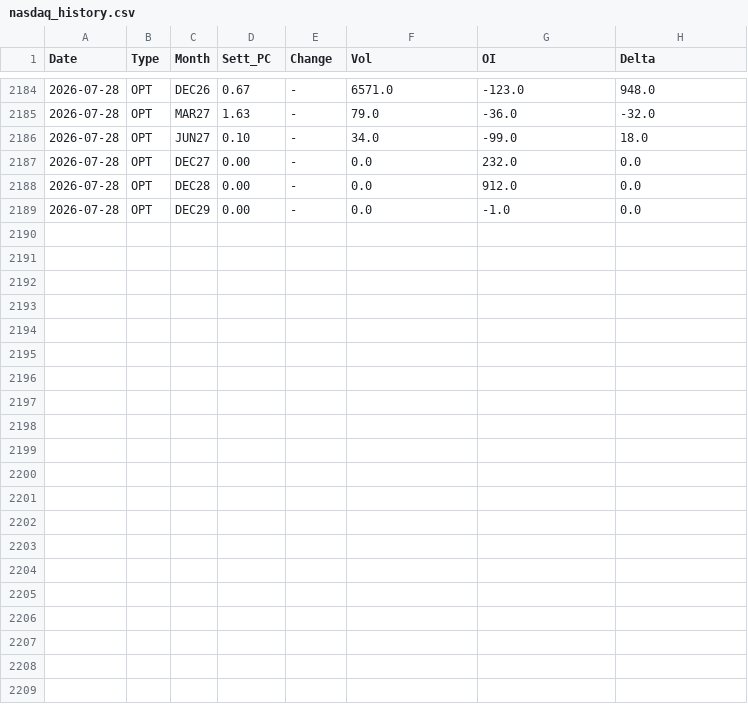
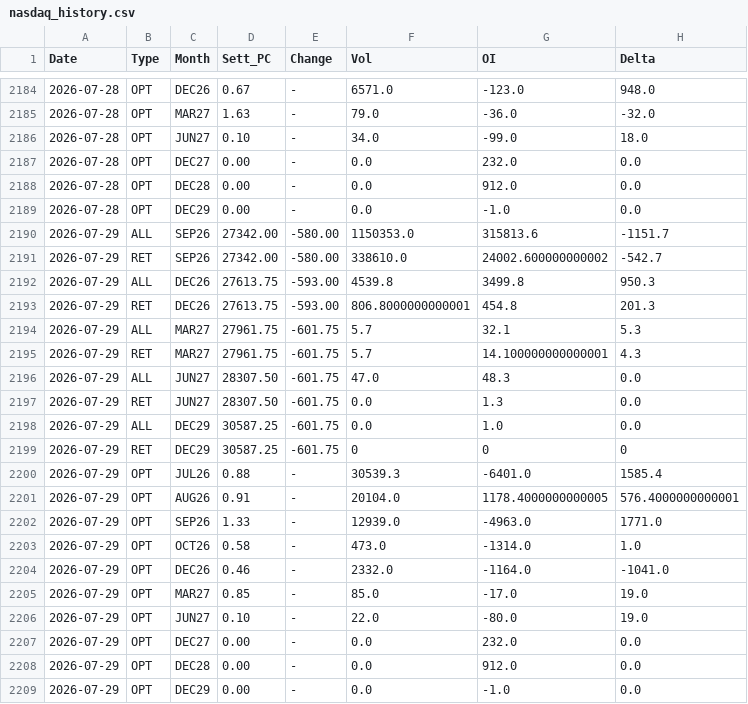
Before and after one commit to jianhuaa/fx-telegram-bot, a CSV file: nasdaq_history.csv, drawn as a sheet; only a part is shown, gaps mark what is left out; the diff names each change by its address in the sheet, - before the commit and + after, or states it on an @@ line.

```diff
--- a/nasdaq_history.csv
+++ b/nasdaq_history.csv
+row 2190: 2026-07-29 | ALL | SEP26 | 27342.00 | -580.00 | 1150353.0 | 315813.6 | -1151.7
+row 2191: 2026-07-29 | RET | SEP26 | 27342.00 | -580.00 | 338610.0 | 24002.600000000002 | -542.7
+row 2192: 2026-07-29 | ALL | DEC26 | 27613.75 | -593.00 | 4539.8 | 3499.8 | 950.3
+row 2193: 2026-07-29 | RET | DEC26 | 27613.75 | -593.00 | 806.8000000000001 | 454.8 | 201.3
+row 2194: 2026-07-29 | ALL | MAR27 | 27961.75 | -601.75 | 5.7 | 32.1 | 5.3
+row 2195: 2026-07-29 | RET | MAR27 | 27961.75 | -601.75 | 5.7 | 14.100000000000001 | 4.3
+row 2196: 2026-07-29 | ALL | JUN27 | 28307.50 | -601.75 | 47.0 | 48.3 | 0.0
+row 2197: 2026-07-29 | RET | JUN27 | 28307.50 | -601.75 | 0.0 | 1.3 | 0.0
+row 2198: 2026-07-29 | ALL | DEC29 | 30587.25 | -601.75 | 0.0 | 1.0 | 0.0
+row 2199: 2026-07-29 | RET | DEC29 | 30587.25 | -601.75 | 0 | 0 | 0
+row 2200: 2026-07-29 | OPT | JUL26 | 0.88 | - | 30539.3 | -6401.0 | 1585.4
+row 2201: 2026-07-29 | OPT | AUG26 | 0.91 | - | 20104.0 | 1178.4000000000005 | 576.4000000000001
+row 2202: 2026-07-29 | OPT | SEP26 | 1.33 | - | 12939.0 | -4963.0 | 1771.0
+row 2203: 2026-07-29 | OPT | OCT26 | 0.58 | - | 473.0 | -1314.0 | 1.0
+row 2204: 2026-07-29 | OPT | DEC26 | 0.46 | - | 2332.0 | -1164.0 | -1041.0
+row 2205: 2026-07-29 | OPT | MAR27 | 0.85 | - | 85.0 | -17.0 | 19.0
+row 2206: 2026-07-29 | OPT | JUN27 | 0.10 | - | 22.0 | -80.0 | 19.0
+row 2207: 2026-07-29 | OPT | DEC27 | 0.00 | - | 0.0 | 232.0 | 0.0
+row 2208: 2026-07-29 | OPT | DEC28 | 0.00 | - | 0.0 | 912.0 | 0.0
+row 2209: 2026-07-29 | OPT | DEC29 | 0.00 | - | 0.0 | -1.0 | 0.0
```
Also changed, not shown: russell_history.csv, sp500_history.csv, 2 other files.
